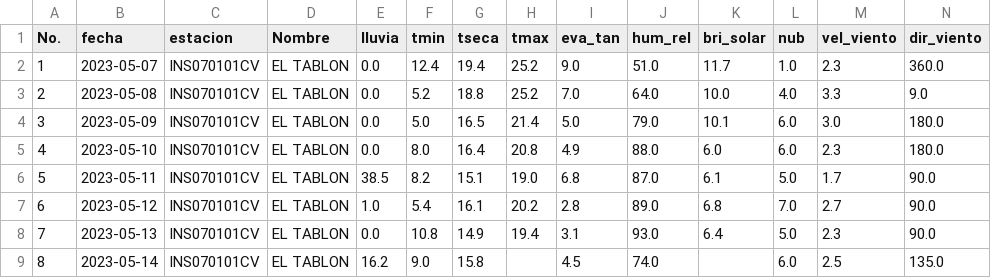
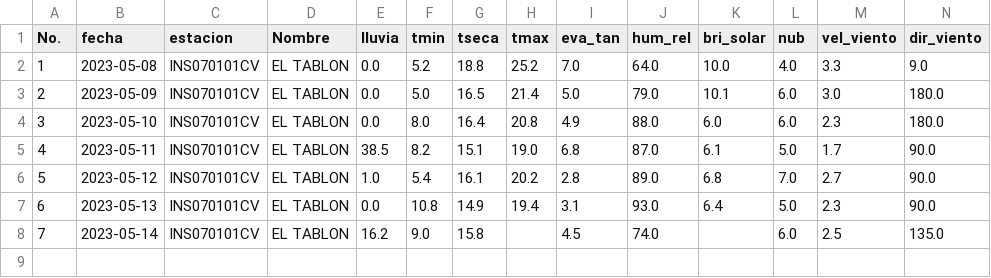
Before and after one commit to Climatologia-INSIVUMEH/monthly_data_by_station_csv, a CSV file: outputcsv/EL TABLON.csv, drawn as a sheet; only a part is shown; removed rows and columns are numbered as before the commit, all else as after; rows hold the shown columns only; the diff names each change by its address in the sheet, - before the commit and + after, or states it on an @@ line.

Commit message:
modified:   consulta_monthly.py 	modified:   outputcsv/ALAMEDA ICTA.csv 	modified:   outputcsv/AMATITLAN.csv 	modified:   outputcsv/ANTIGUA GUATEMALA.csv 	modified:   outputcsv/ASUNCION MITA.csv 	modified:   outputcsv/CAMOTAN.csv 	modified:   outputcsv/CATARINA.csv 	modified:   outputcsv/CHAMPERICO FEGUA.csv 	modified:   outputcsv/CHINIQUE.csv 	modified:   outputcsv/CHIXOY PCH.csv 	modified:   outputcsv/COBAN.csv 	modified:   outputcsv/CONCEPCION.csv 	modified:   outputcsv/CUBULCO.csv 	modified:   outputcsv/EL CAPITAN.csv 	modified:   outputcsv/EL TABLON.csv 	modified:   outputcsv/ESQUIPULAS.csv 	modified:   outputcsv/FLORES AEROPUERTO.csv 	modified:   outputcsv/HUEHUETENANGO.csv 	modified:   outputcsv/INSIVUMEH.csv 	modified:   outputcsv/IXCHIGUAN.csv 	modified:   outputcsv/LA AURORA.csv 	modified:   outputcsv/LA FRAGUA.csv 	modified:   outputcsv/LA REFORMA.csv 	modified:   outputcsv/LA UNION.csv 	modified:   outputcsv/LABOR OVALLE.csv 	modified:   outputcsv/LAS VEGAS PHC.csv 	modified:   outputcsv/LO DE COY.csv 	modified:   outputcsv/LOS ALBORES.csv 	modified:   outputcsv/LOS ALTOS.csv 	modified:   outputcsv/LOS ESCLAVOS.csv 	modified:   outputcsv/MARISCOS.csv 	modified:   outputcsv/MAZATENANGO.csv 	modified:   outputcsv/MONTUFAR.csv 	modified:   outputcsv/MORALES MET.csv 	modified:   outputcsv/NEBAJ.csv 	modified:   outputcsv/PANZOS PHC ALTA VERAPAZ.csv 	modified:   outputcsv/PASABIEN.csv 	modified:   outputcsv/POPTUN.csv 	modified:   outputcsv/POTRERO CARRILLO.csv 	modified:   outputcsv/PUERTO BARRIOS PHC.csv 	modified:   outputcsv/QUEZADA.csv 	modified:   outputcsv/RETALHULEU AREOPUERTO.csv 	modified:   outputcsv/SABANA GRANDE.csv 	modified:   outputcsv/SACAPULAS.csv 	modified:   outputcsv/SAN AGUSTIN ACASAGUASTLAN.csv 	modified:   outputcsv/SAN JERONIMO R H.csv 	modified:   outputcsv/SAN JOSE PINULA.csv 	modified:   outputcsv/SAN MARCOS PHC.csv 	modified:   outputcsv/SAN MARTIN JILOTEPEQUE.csv 	modified:   outputcsv/SAN PEDRO AYAMPUC.csv 	modified:   outputcsv/SAN PEDRO NECTA.csv 	modified:   outputcsv/SANTA CRUZ BALANYA.csv 	modified:   outputcsv/SANTA MARGARITA.csv 	modified:   outputcsv/SANTA MARIA CAHABON.csv 	modified:   outputcsv/SANTIAGO ATITLAN.csv 	modified:   outputcsv/SUIZA CONTENTA.csv 	modified:   outputcsv/TECUN UMAN.csv 	modified:   outputcsv/TODOS SANTOS.csv 	modified:   outputcsv/TOTONICAPAN.csv

```diff
--- a/outputcsv/EL TABLON.csv
+++ b/outputcsv/EL TABLON.csv
-row 2: 1 | 2023-05-07 | INS070101CV | EL TABLON | 0.0 | 12.4 | 19.4 | 25.2 | 9.0 | 51.0 | 11.7 | 1.0 | 2.3 | 360.0
@@ column A (No.) renumbered from row 2 down @@
```
Also changed, not shown: outputcsv/HUEHUETENANGO.csv, outputcsv/INSIVUMEH.csv, 56 other files.
